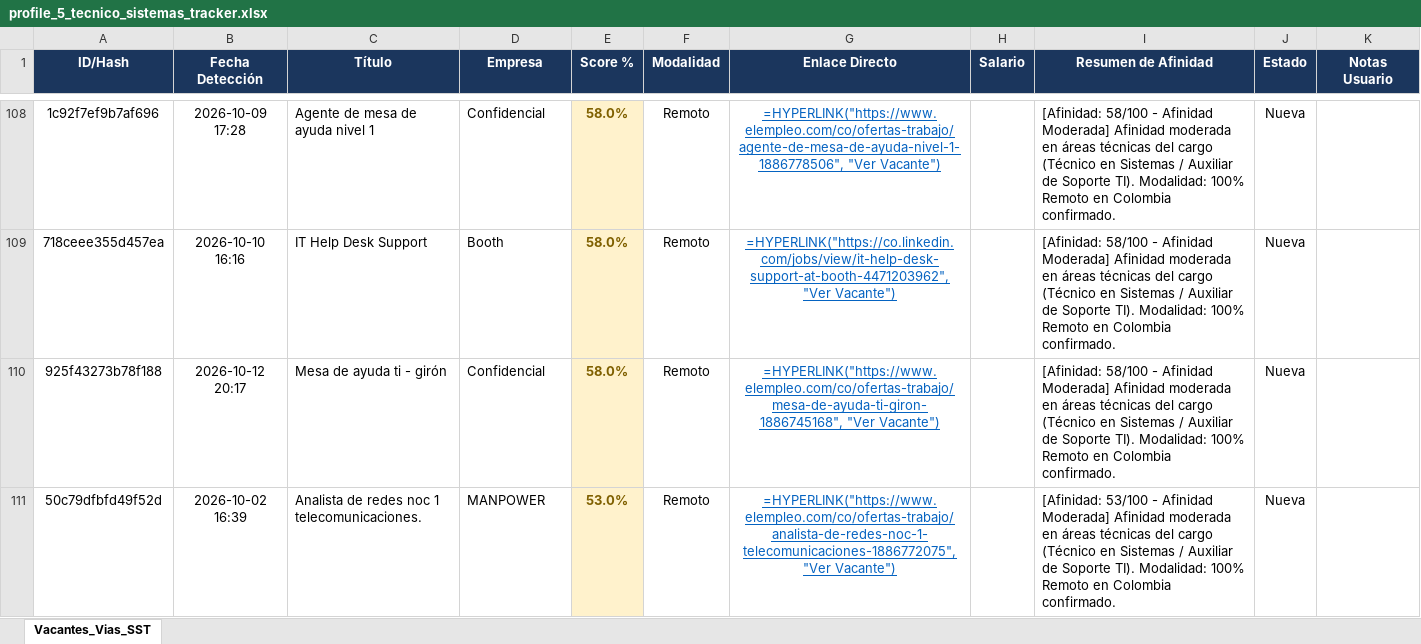
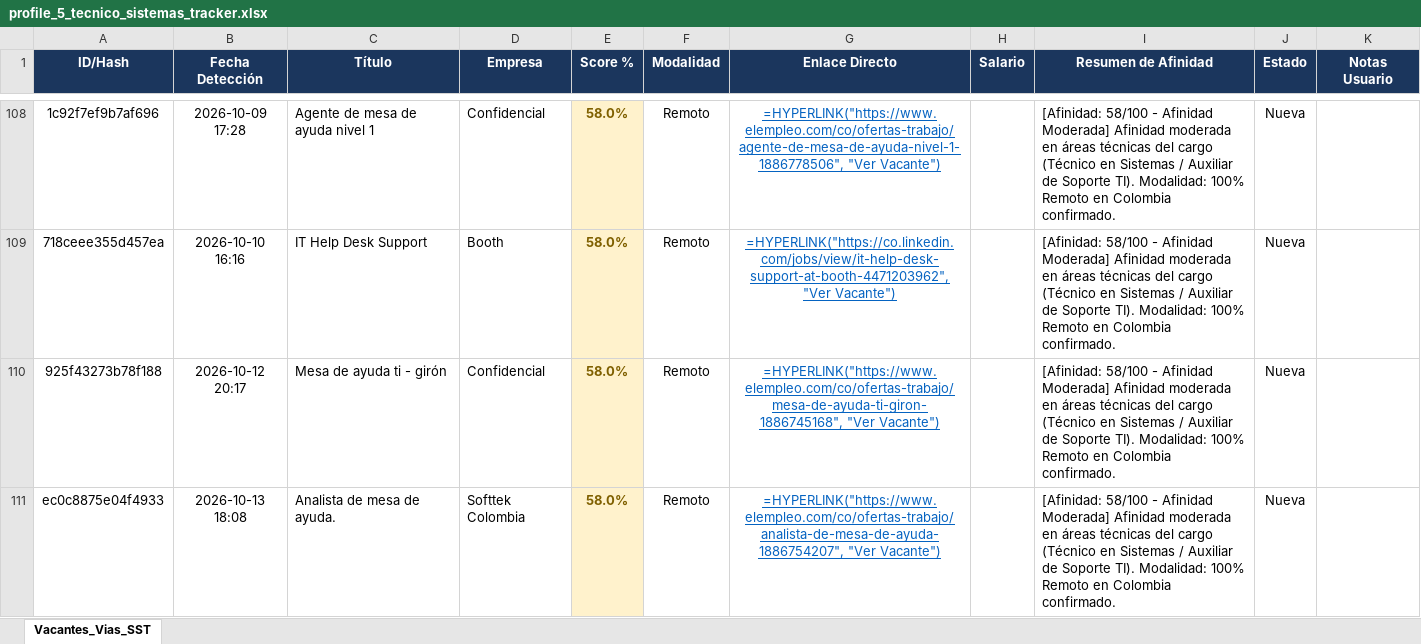
Before and after one commit to alejandromoli32-ui/tracker-jobs, an Excel workbook: output/profile_5_tecnico_sistemas_tracker.xlsx, sheet Vacantes_Vias_SST, drawn as a sheet; only a part is shown, gaps mark what is left out; the shorter side is filled out with more unchanged rows; values as stored, in another font and other column widths than the file's, no borders; formulas without a stored value are shown as written; the diff covers the shown part only; the diff names each change by its address in the sheet, - before the commit and + after, or states it on an @@ line.

```diff
--- a/output/profile_5_tecnico_sistemas_tracker.xlsx (sheet Vacantes_Vias_SST)
+++ b/output/profile_5_tecnico_sistemas_tracker.xlsx (sheet Vacantes_Vias_SST)
+row 111: ec0c8875e04f4933 | 2026-10-13 18:08 | Analista de mesa de ayuda. | Softtek Colombia | 58.0% | Remoto | =HYPERLINK("https://www.elempleo.com/co/ofertas-trabajo/analista-de-mesa-de-ayuda-1886754207", "Ver Vacante") |  | [Afinidad: 58/100 - Afinidad Moderada] Afinidad moderada en áreas técnicas del cargo (Técnico en Sistemas / Auxiliar de Soporte TI). Modalidad: 100% Remoto en Colombia confirmado. | Nueva
```
Also changed, not shown: 1 added row elsewhere in this sheet, output/profile_1_civil_vias_sst_tracker.xlsx, output/profile_6_auxiliar_administrativo_tracker.xlsx, 11 other files.
